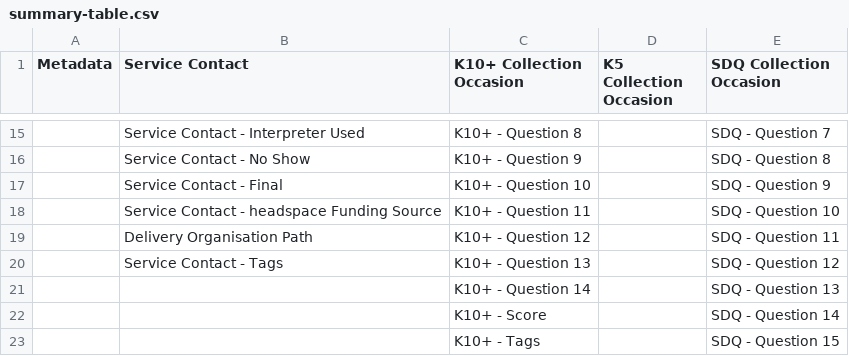
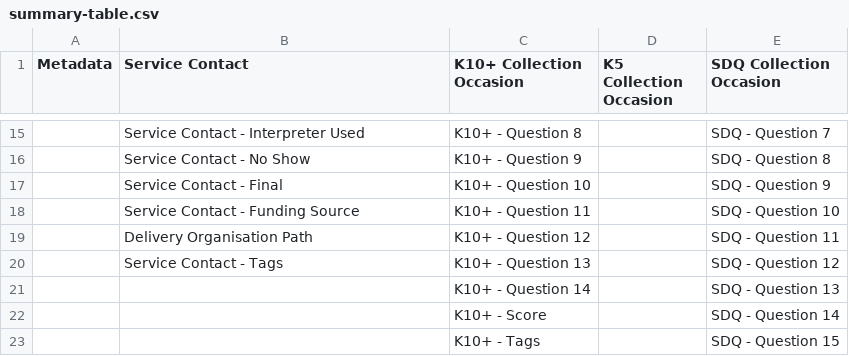
Before and after one commit to logicly-au/pmhc-mds-spec-headspace, a CSV file: doc/data-specification/summary-table.csv, drawn as a sheet; only a part is shown, gaps mark what is left out; the diff names each change by its address in the sheet, - before the commit and + after, or states it on an @@ line.

```diff
--- a/doc/data-specification/summary-table.csv
+++ b/doc/data-specification/summary-table.csv
-B18 (Service Contact): Service Contact - headspace Funding Source
+B18 (Service Contact): Service Contact - Funding Source
```
Also changed, not shown: doc/data-specification/record/service-contact.csv, 14 other files.
